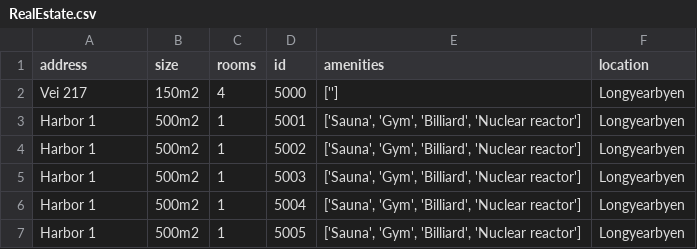
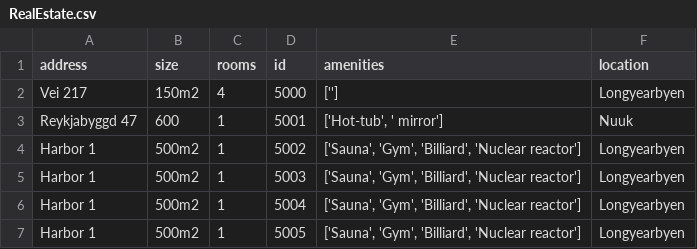
Before and after one commit to magnushj93hr/Verklegt_namskeid_1, a CSV file: Maggi_Test/test1/csv_files/RealEstate.csv, drawn as a sheet; only a part is shown; removed rows and columns are numbered as before the commit, all else as after; the diff names each change by its address in the sheet, - before the commit and + after, or states it on an @@ line.

```diff
--- a/Maggi_Test/test1/csv_files/RealEstate.csv
+++ b/Maggi_Test/test1/csv_files/RealEstate.csv
-row 3: Harbor 1 | 500m2 | 1 | 5001 | ['Sauna', 'Gym', 'Billiard', 'Nuclear reactor'] | Longyearbyen
+row 3: Reykjabyggd 47 | 600 | 1 | 5001 | ['Hot-tub', ' mirror'] | Nuuk
```
Also changed, not shown: 2 other files.
